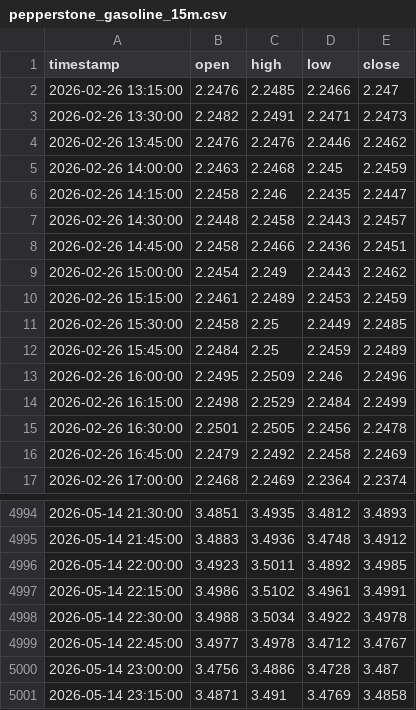
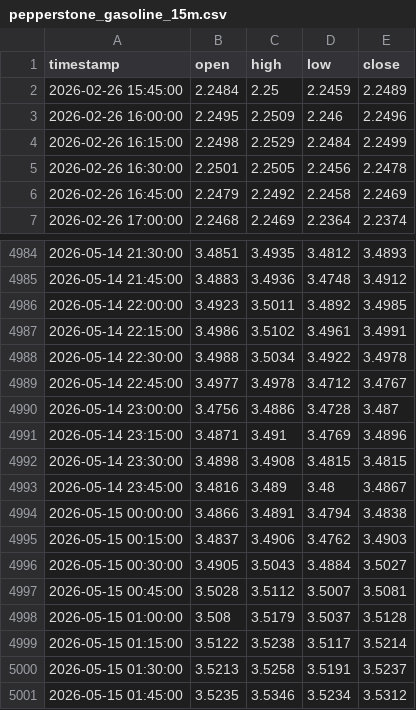
Before and after one commit to evan7646-cloud/Download_Gate_Gasoline_price, a CSV file: pepperstone_gasoline_15m.csv, drawn as a sheet; only a part is shown, gaps mark what is left out.

```diff
--- a/pepperstone_gasoline_15m.csv
+++ b/pepperstone_gasoline_15m.csv
@@ -1,12 +1,2 @@
 timestamp,open,high,low,close
-2026-02-26 13:15:00,2.2476,2.2485,2.2466,2.247
-2026-02-26 13:30:00,2.2482,2.2491,2.2471,2.2473
-2026-02-26 13:45:00,2.2476,2.2476,2.2446,2.2462
-2026-02-26 14:00:00,2.2463,2.2468,2.245,2.2459
-2026-02-26 14:15:00,2.2458,2.246,2.2435,2.2447
-2026-02-26 14:30:00,2.2448,2.2458,2.2443,2.2457
-2026-02-26 14:45:00,2.2458,2.2466,2.2436,2.2451
-2026-02-26 15:00:00,2.2454,2.249,2.2443,2.2462
-2026-02-26 15:15:00,2.2461,2.2489,2.2453,2.2459
-2026-02-26 15:30:00,2.2458,2.25,2.2449,2.2485
 2026-02-26 15:45:00,2.2484,2.25,2.2459,2.2489
@@ -5000,2 +4990,12 @@ timestamp,open,high,low,close
 2026-05-14 23:00:00,3.4756,3.4886,3.4728,3.487
-2026-05-14 23:15:00,3.4871,3.491,3.4769,3.4858
+2026-05-14 23:15:00,3.4871,3.491,3.4769,3.4896
+2026-05-14 23:30:00,3.4898,3.4908,3.4815,3.4815
+2026-05-14 23:45:00,3.4816,3.489,3.48,3.4867
+2026-05-15 00:00:00,3.4866,3.4891,3.4794,3.4838
+2026-05-15 00:15:00,3.4837,3.4906,3.4762,3.4903
+2026-05-15 00:30:00,3.4905,3.5043,3.4884,3.5027
+2026-05-15 00:45:00,3.5028,3.5112,3.5007,3.5081
+2026-05-15 01:00:00,3.508,3.5179,3.5037,3.5128
+2026-05-15 01:15:00,3.5122,3.5238,3.5117,3.5214
+2026-05-15 01:30:00,3.5213,3.5258,3.5191,3.5237
+2026-05-15 01:45:00,3.5235,3.5346,3.5234,3.5312
```
Also changed, not shown: gate_tradfi_gas_15m.csv, gate_tradfi_gas_15m_final.csv, 9 other files.
